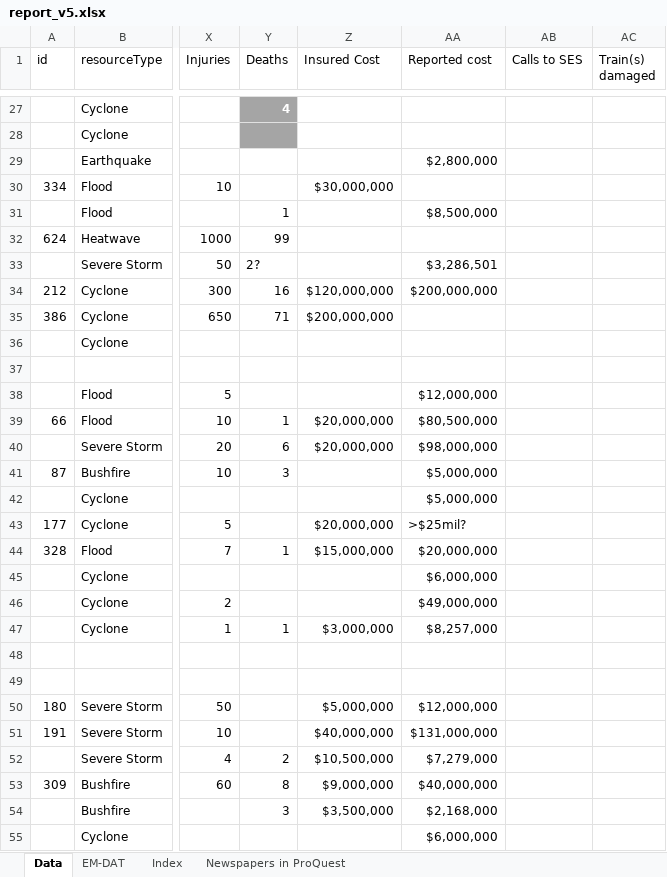
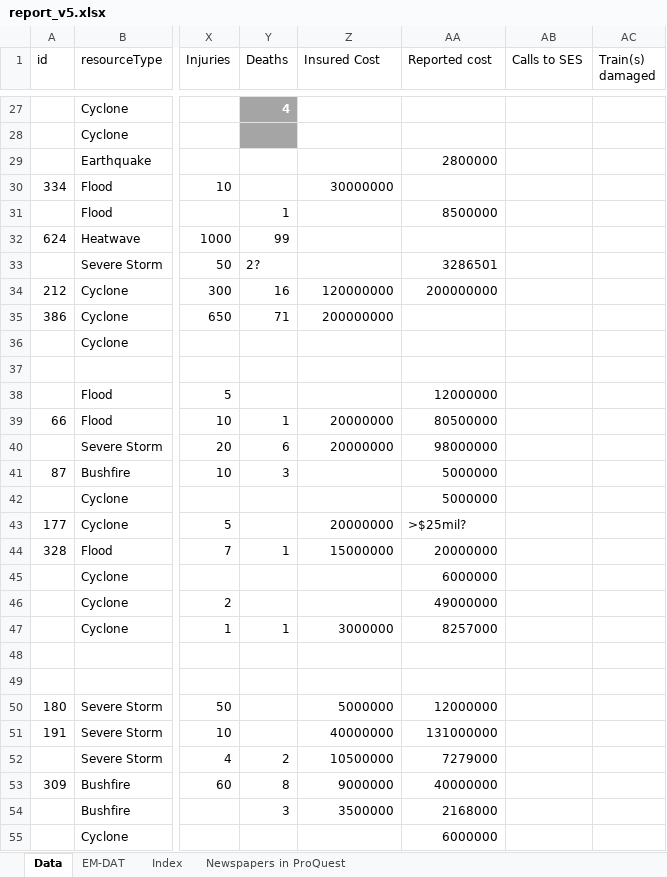
Before and after one commit to liammagee/sealand, an Excel workbook: data/report_v5.xlsx, sheet Data, drawn as a sheet; only a part is shown, gaps mark what is left out; values as stored, in another font and other column widths than the file's, no borders; table styles not drawn; the diff covers the shown part only; the diff names each change by its address in the sheet, - before the commit and + after, or states it on an @@ line.

```diff
--- a/data/report_v5.xlsx (sheet Data)
+++ b/data/report_v5.xlsx (sheet Data)
-AA29 (Reported cost): $2,800,000
+AA29 (Reported cost): 2800000
-Z30 (Insured Cost): $30,000,000
+Z30 (Insured Cost): 30000000
-AA31 (Reported cost): $8,500,000
+AA31 (Reported cost): 8500000
-AA33 (Reported cost): $3,286,501
+AA33 (Reported cost): 3286501
-Z34 (Insured Cost): $120,000,000
+Z34 (Insured Cost): 120000000
-AA34 (Reported cost): $200,000,000
+AA34 (Reported cost): 200000000
-Z35 (Insured Cost): $200,000,000
+Z35 (Insured Cost): 200000000
-AA38 (Reported cost): $12,000,000
+AA38 (Reported cost): 12000000
-Z39:Z40 (Insured Cost): $20,000,000
+Z39:Z40 (Insured Cost): 20000000
-AA39 (Reported cost): $80,500,000
+AA39 (Reported cost): 80500000
-AA40 (Reported cost): $98,000,000
+AA40 (Reported cost): 98000000
-AA41:AA42 (Reported cost): $5,000,000
+AA41:AA42 (Reported cost): 5000000
-Z43 (Insured Cost): $20,000,000
+Z43 (Insured Cost): 20000000
-Z44 (Insured Cost): $15,000,000
+Z44 (Insured Cost): 15000000
-AA44 (Reported cost): $20,000,000
+AA44 (Reported cost): 20000000
-AA45 (Reported cost): $6,000,000
+AA45 (Reported cost): 6000000
-AA46 (Reported cost): $49,000,000
+AA46 (Reported cost): 49000000
-Z47 (Insured Cost): $3,000,000
+Z47 (Insured Cost): 3000000
-AA47 (Reported cost): $8,257,000
+AA47 (Reported cost): 8257000
-Z50 (Insured Cost): $5,000,000
+Z50 (Insured Cost): 5000000
-AA50 (Reported cost): $12,000,000
+AA50 (Reported cost): 12000000
-Z51 (Insured Cost): $40,000,000
+Z51 (Insured Cost): 40000000
-AA51 (Reported cost): $131,000,000
+AA51 (Reported cost): 131000000
-Z52 (Insured Cost): $10,500,000
+Z52 (Insured Cost): 10500000
-AA52 (Reported cost): $7,279,000
+AA52 (Reported cost): 7279000
-Z53 (Insured Cost): $9,000,000
+Z53 (Insured Cost): 9000000
-AA53 (Reported cost): $40,000,000
+AA53 (Reported cost): 40000000
-Z54 (Insured Cost): $3,500,000
+Z54 (Insured Cost): 3500000
-AA54 (Reported cost): $2,168,000
+AA54 (Reported cost): 2168000
-AA55 (Reported cost): $6,000,000
+AA55 (Reported cost): 6000000
```
Also changed, not shown: 374 edited cells elsewhere in this sheet, 1 other file.
